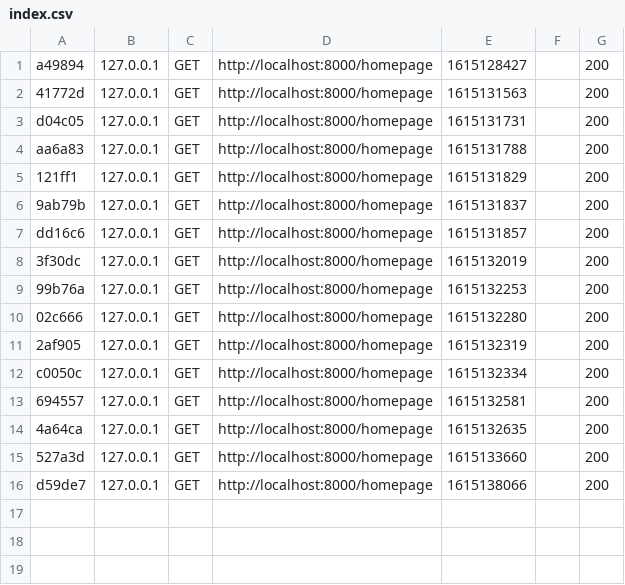
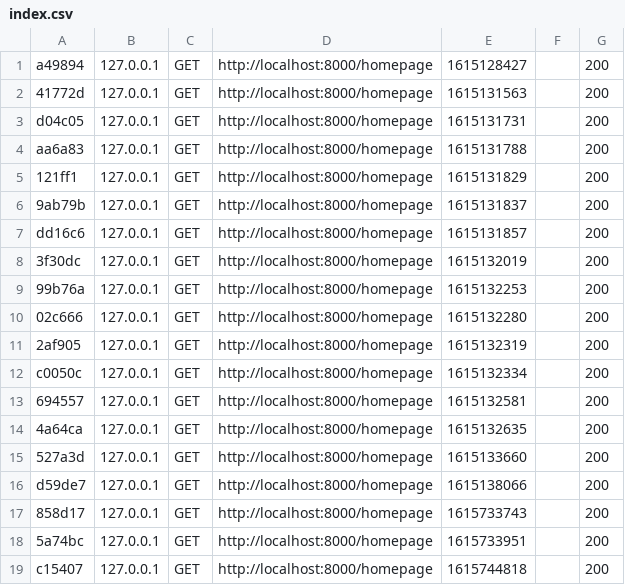
Before and after one commit to RomanKazantsev13/web-practice, a CSV file: homepage/var/cache/dev/profiler/index.csv, drawn as a sheet.

```diff
--- a/homepage/var/cache/dev/profiler/index.csv
+++ b/homepage/var/cache/dev/profiler/index.csv
@@ -16 +16,4 @@ c0050c,127.0.0.1,GET,http://localhost:8000/homepage,1615132334,,200
 d59de7,127.0.0.1,GET,http://localhost:8000/homepage,1615138066,,200
+858d17,127.0.0.1,GET,http://localhost:8000/homepage,1615733743,,200
+5a74bc,127.0.0.1,GET,http://localhost:8000/homepage,1615733951,,200
+c15407,127.0.0.1,GET,http://localhost:8000/homepage,1615744818,,200
```
Also changed, not shown: 9 other files.
